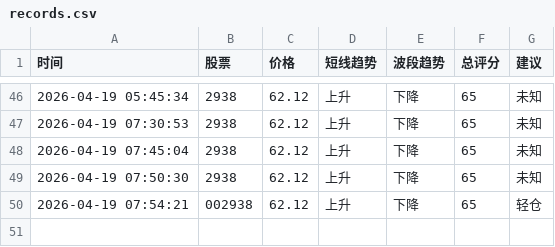
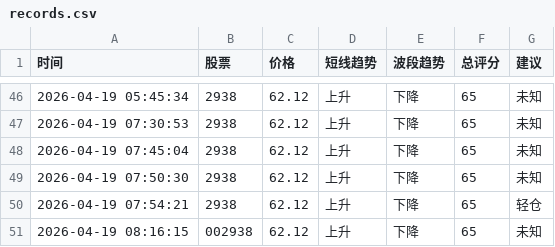
Before and after one commit to bashen2006/stock-ai-xuangu_system, a CSV file: records.csv, drawn as a sheet; only a part is shown, gaps mark what is left out.

Commit message:
update records.csv

```diff
--- a/records.csv
+++ b/records.csv
@@ -49,2 +49,3 @@
 2026-04-19 07:50:30,2938,62.12,上升,下降,65,未知
-2026-04-19 07:54:21,002938,62.12,上升,下降,65,轻仓
+2026-04-19 07:54:21,2938,62.12,上升,下降,65,轻仓
+2026-04-19 08:16:15,002938,62.12,上升,下降,65,未知
```
